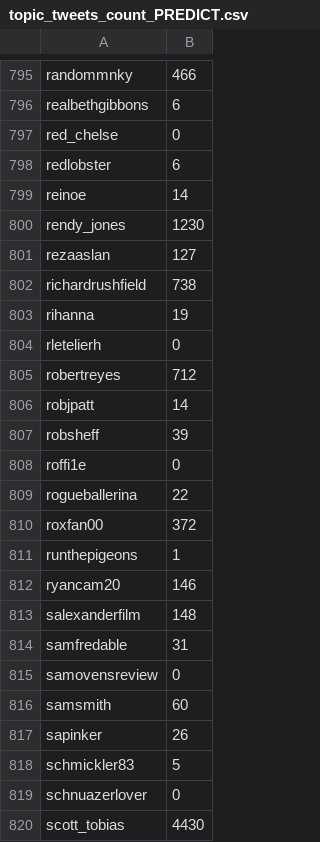
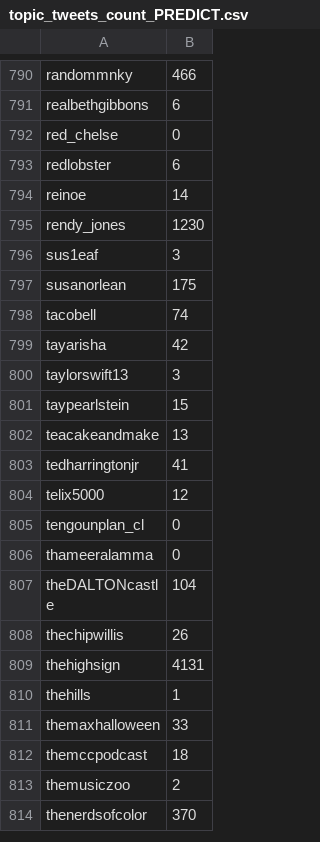
Before and after one commit to AbbyJiayuanLI/TwitterRank, a CSV file: data/topic_tweets_count_PREDICT.csv, drawn as a sheet; only a part is shown, gaps mark what is left out; the shorter side is filled out with more unchanged rows; the diff covers the shown part only; the diff names each change by its address in the sheet, - before the commit and + after, or states it on an @@ line.

```diff
--- a/data/topic_tweets_count_PREDICT.csv
+++ b/data/topic_tweets_count_PREDICT.csv
-row 801: rezaaslan | 127
-row 802: richardrushfield | 738
-row 803: rihanna | 19
-row 804: rletelierh | 0
-row 805: robertreyes | 712
-row 806: robjpatt | 14
-row 807: robsheff | 39
-row 808: roffi1e | 0
-row 809: rogueballerina | 22
-row 810: roxfan00 | 372
-row 811: runthepigeons | 1
-row 812: ryancam20 | 146
-row 813: salexanderfilm | 148
-row 814: samfredable | 31
-row 815: samovensreview | 0
-row 816: samsmith | 60
-row 817: sapinker | 26
-row 818: schmickler83 | 5
-row 819: schnuazerlover | 0
-row 820: scott_tobias | 4430
```
Also changed, not shown: 35 removed rows elsewhere in this file, data/retweet_count_PREDICT.csv, data/tweets_keyword_count_PREDICT.csv, 22 other files.
